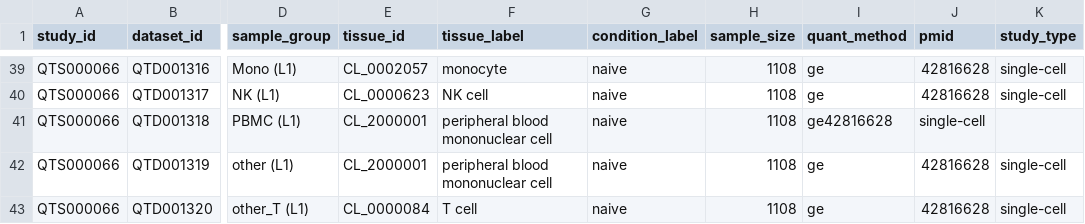
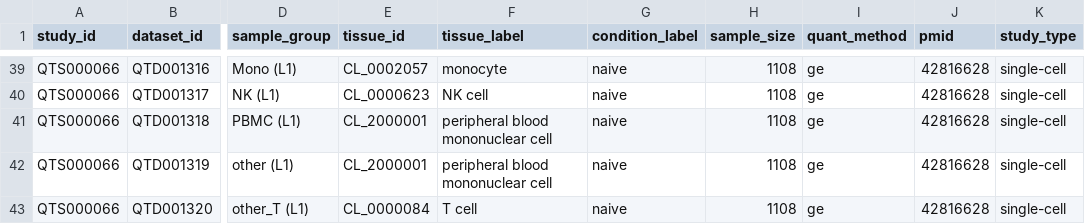
Before and after one commit to eQTL-Catalogue/eQTL-Catalogue-resources, a TSV file: data_tables/dataset_metadata_upcoming.tsv, drawn as a sheet; only a part is shown, gaps mark what is left out; the diff names each change by its address in the sheet, - before the commit and + after, or states it on an @@ line.

Commit message:
Update dataset_metadata_upcoming.tsv

```diff
--- a/data_tables/dataset_metadata_upcoming.tsv
+++ b/data_tables/dataset_metadata_upcoming.tsv
-I41 (quant_method): ge42816628
+I41 (quant_method): ge
-J41 (pmid): single-cell
+J41 (pmid): 42816628
-K41 (study_type): (empty)
+K41 (study_type): single-cell
```
